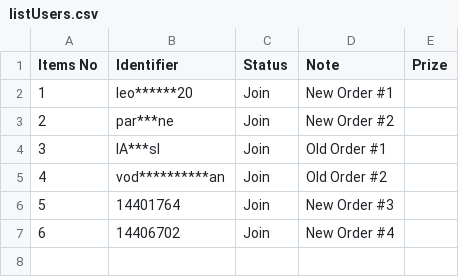
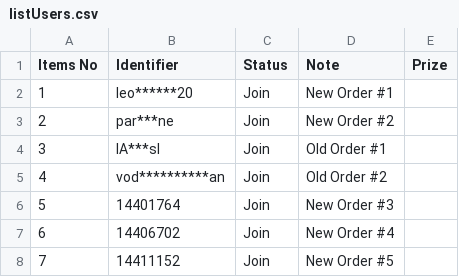
Before and after one commit to lehuuhai014/datetime, a CSV file: listUsers.csv, drawn as a sheet; the diff names each change by its address in the sheet, - before the commit and + after, or states it on an @@ line.

Commit message:
Update listUsers.csv

```diff
--- a/listUsers.csv
+++ b/listUsers.csv
+row 8: 7 | 14411152 | Join | New Order #5
```
